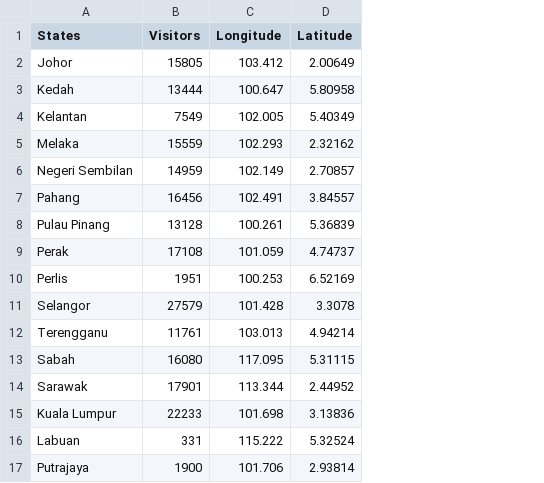
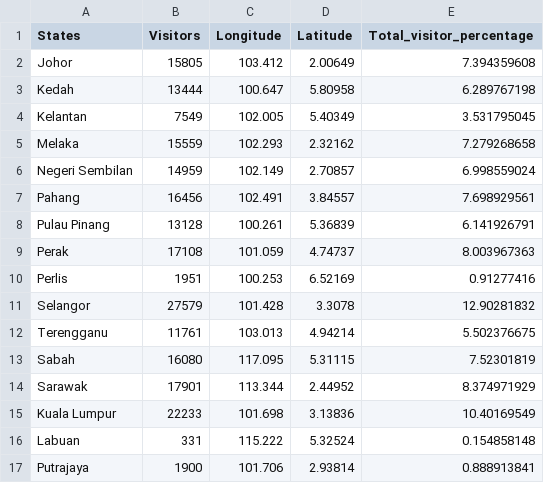
Before and after one commit to Vortwx/Homework-W9, a CSV file: 2023 Malaysia Domestic Tourism.csv, drawn as a sheet; the diff names each change by its address in the sheet, - before the commit and + after, or states it on an @@ line.

Commit message:
Normalised data for choropleth map

```diff
--- a/2023 Malaysia Domestic Tourism.csv
+++ b/2023 Malaysia Domestic Tourism.csv
+column E (Total_visitor_percentage), rows 2-17: 7.394359608 | 6.289767198 | 3.531795045 | 7.279268658 | 6.998559024 | 7.698929561 | 6.141926791 | 8.003967363 | 0.91277416 | 12.90281832 | 5.502376675 | 7.52301819 | 8.374971929 | 10.40169549 | 0.154858148 | 0.888913841
```
